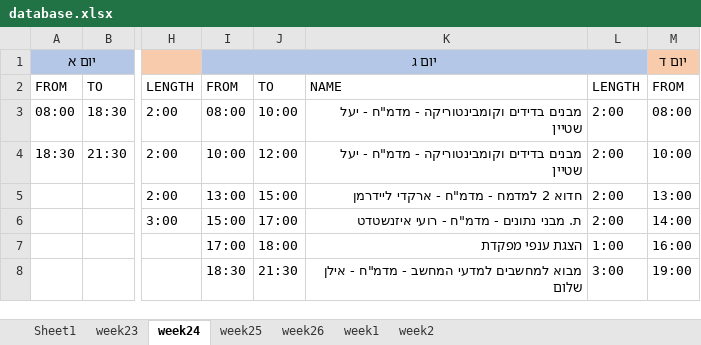
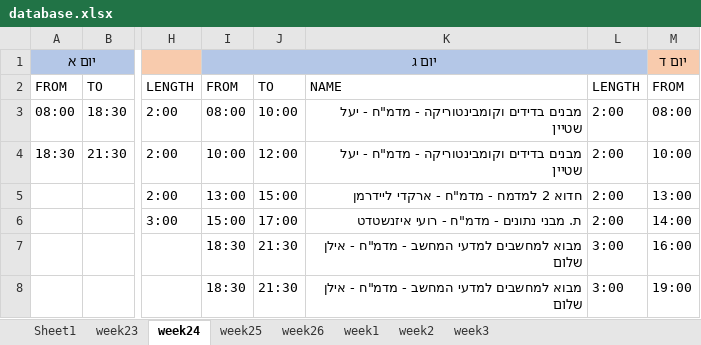
Before and after one commit to avivdro/autoCal, an Excel workbook: database.xlsx, sheet week24, drawn as a sheet; only a part is shown, gaps mark what is left out; values as stored, in another font and other column widths than the file's, no borders; the diff names each change by its address in the sheet, - before the commit and + after, or states it on an @@ line.

```diff
--- a/database.xlsx (sheet week24)
+++ b/database.xlsx (sheet week24)
+sheet tab: week3
-I7: 17:00
+I7: 18:30
-J7: 18:00
+J7: 21:30
-K7: הצגת ענפי מפקדת
+K7: מבוא למחשבים למדעי המחשב - מדמ"ח - אילן שלום
-L7: 1:00
+L7: 3:00
```
Also changed, not shown: sheet week2, sheet Sheet1, sheet week1, sheet week23, 3 other files.
